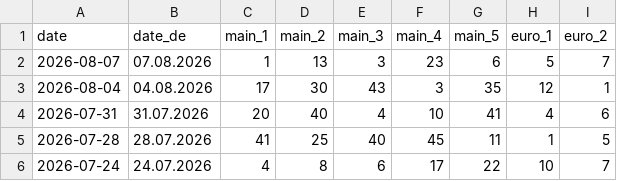
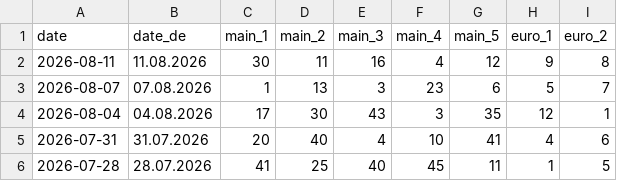
Before and after one commit to protomultix/eurojackpot-api, a CSV file: public/api/draws.csv, drawn as a sheet; only a part is shown; the shorter side is filled out with more unchanged rows; the diff names each change by its address in the sheet, - before the commit and + after, or states it on an @@ line.

```diff
--- a/public/api/draws.csv
+++ b/public/api/draws.csv
+row 2: 2026-08-11 | 11.08.2026 | 30 | 11 | 16 | 4 | 12 | 9 | 8
```
Also changed, not shown: 5 other files.
